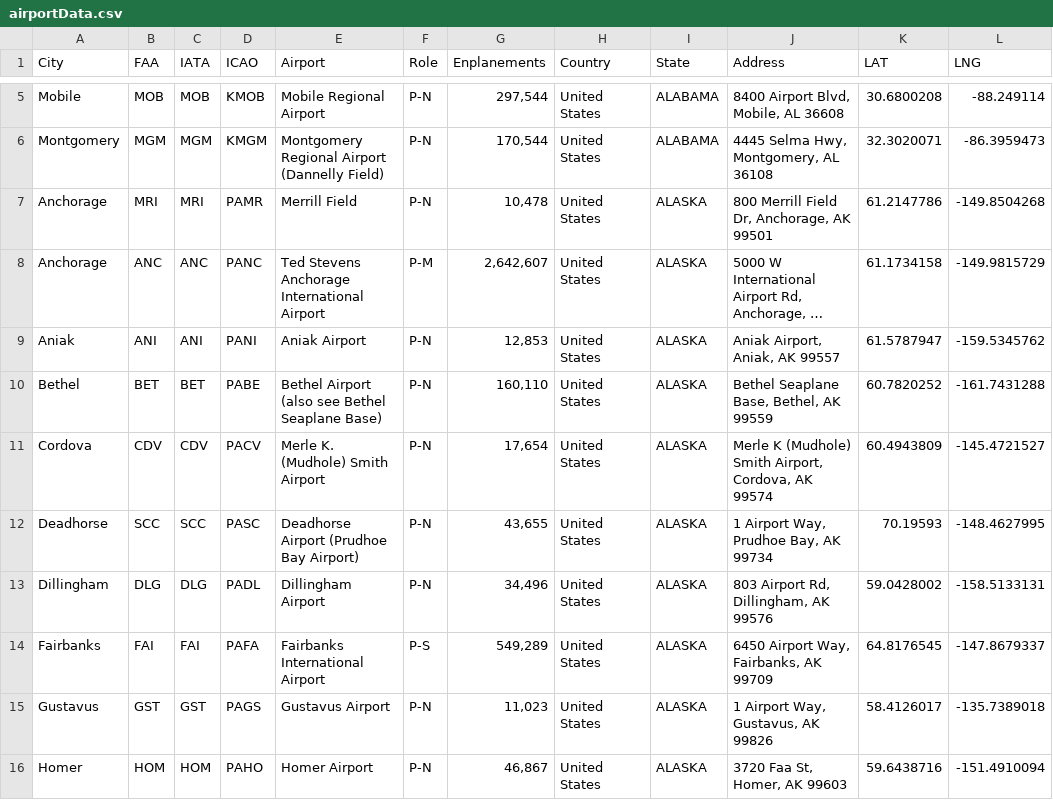
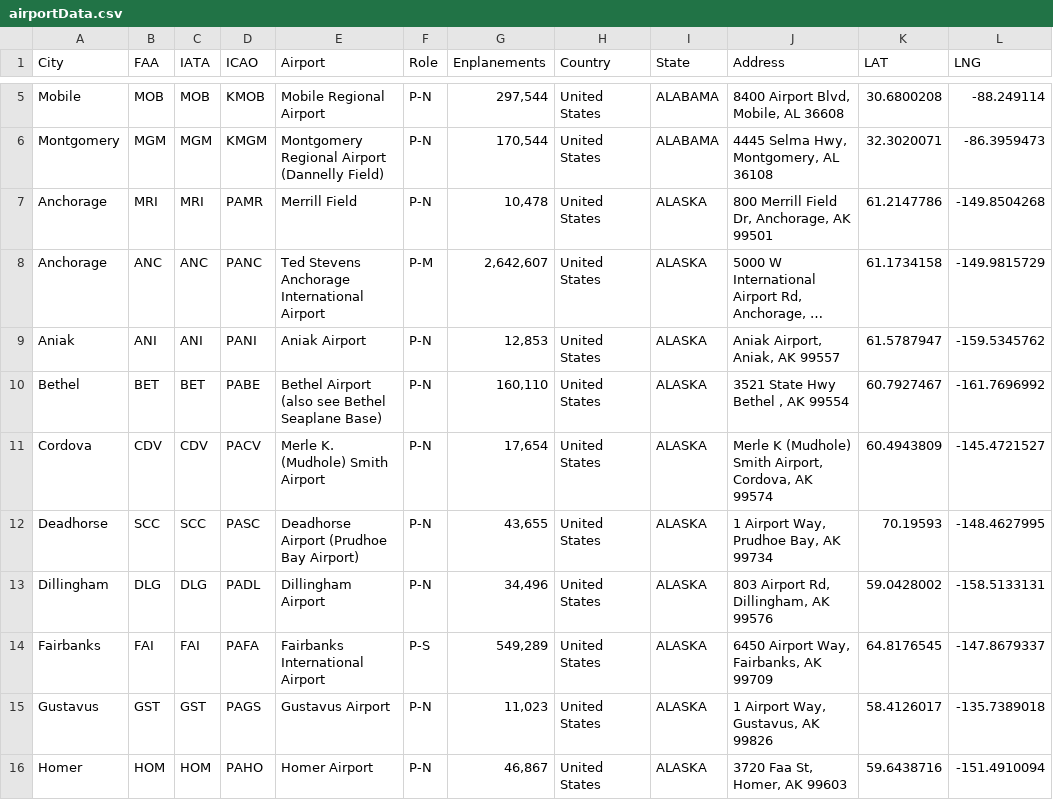
Before and after one commit to charliehyun/Flyin-Pigs, a CSV file: flyingPigs/tools/airportData.csv, drawn as a sheet; only a part is shown, gaps mark what is left out; long unchanged cells end in …; the diff names each change by its address in the sheet, - before the commit and + after, or states it on an @@ line.

```diff
--- a/flyingPigs/tools/airportData.csv
+++ b/flyingPigs/tools/airportData.csv
-J10 (Address): Bethel Seaplane Base, Bethel, AK 99559
+J10 (Address): 3521 State Hwy Bethel , AK 99554
-K10 (LAT): 60.7820252
+K10 (LAT): 60.7927467
-L10 (LNG): -161.7431288
+L10 (LNG): -161.7696992
```
Also changed, not shown: 2 other files.
